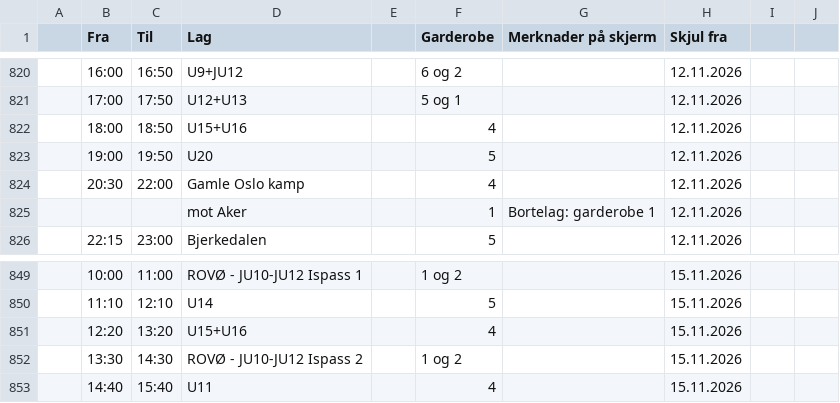
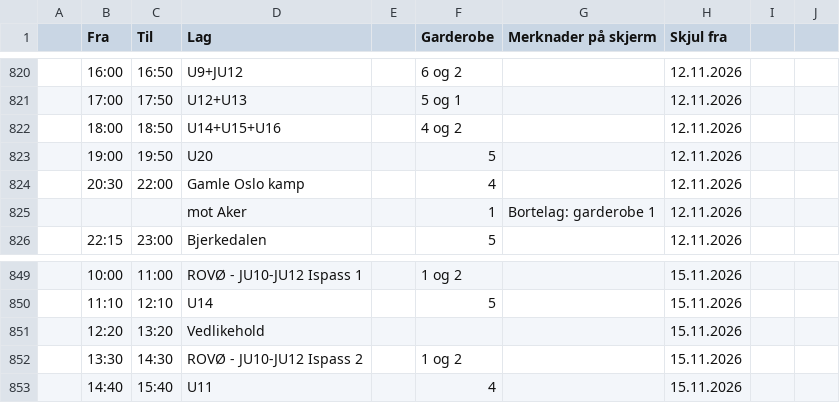
Before and after one commit to rislerasle1/resultater, a CSV file: data/schedule.csv, drawn as a sheet; only a part is shown, gaps mark what is left out; the diff names each change by its address in the sheet, - before the commit and + after, or states it on an @@ line.

Commit message:
Oppdater istider (2026-11-08 19:51 UTC)

```diff
--- a/data/schedule.csv
+++ b/data/schedule.csv
-D822 (Lag): U15+U16
+D822 (Lag): U14+U15+U16
-F822 (Garderobe): 4
+F822 (Garderobe): 4 og 2
-D851 (Lag): U15+U16
+D851 (Lag): Vedlikehold
-F851 (Garderobe): 4
+F851 (Garderobe): (empty)
```
